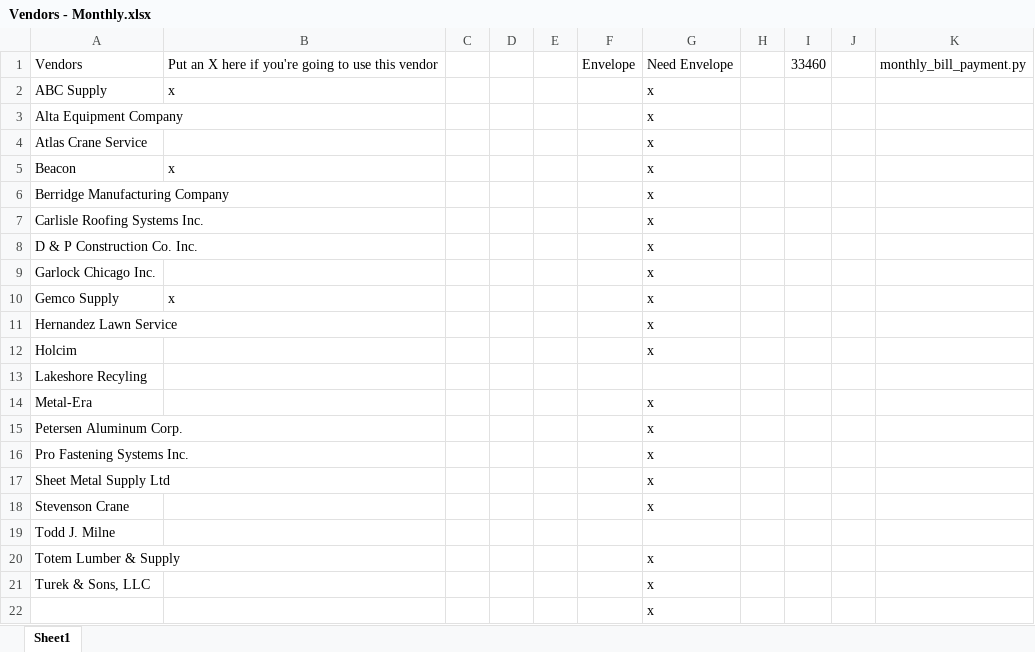
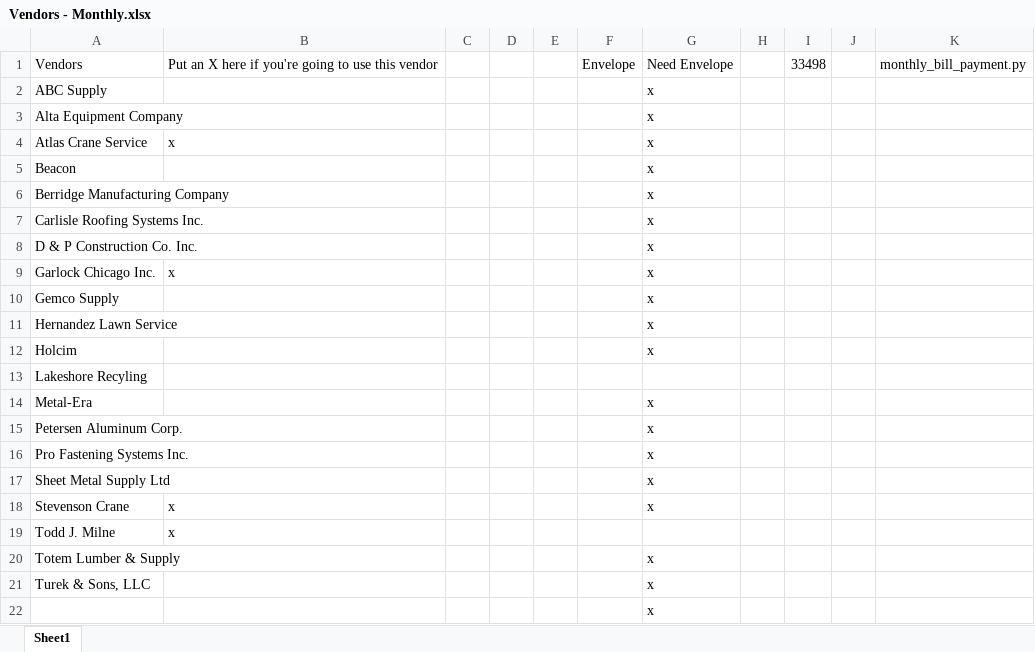
Before and after one commit to mwormley008/workplace_automation_suite, an Excel workbook: Vendors - Monthly.xlsx, sheet Sheet1, drawn as a sheet; only a part is shown; values as stored, in another font and other column widths than the file's, no borders; the diff names each change by its address in the sheet, - before the commit and + after, or states it on an @@ line.

```diff
--- a/Vendors - Monthly.xlsx (sheet Sheet1)
+++ b/Vendors - Monthly.xlsx (sheet Sheet1)
-I1: 33460
+I1: 33498
-B2: x
+B2: (empty)
-B4: (empty)
+B4: x
-B5: x
+B5: (empty)
-B9: (empty)
+B9: x
-B10: x
+B10: (empty)
-B18:B19: (empty)
+B18:B19: x
```
Also changed, not shown: 3 other files.
